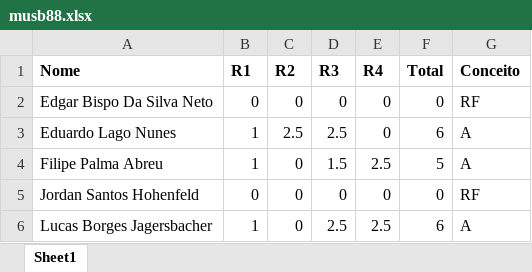
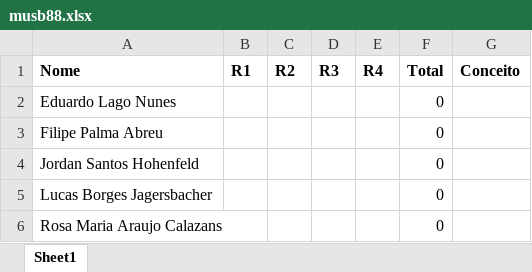
Before and after one commit to kroger/genosmus, an Excel workbook: _pedro/notas/musb88.xlsx, sheet Sheet1, drawn as a sheet; values as stored, in another font and other column widths than the file's, no borders; removed rows and columns are numbered as before the commit, all else as after; the diff names each change by its address in the sheet, - before the commit and + after, or states it on an @@ line.

```diff
--- a/_pedro/notas/musb88.xlsx (sheet Sheet1)
+++ b/_pedro/notas/musb88.xlsx (sheet Sheet1)
-row 2: Edgar Bispo Da Silva Neto | 0 | 0 | 0 | 0 | 0 | RF
-B2:B3 (R1): 1
+B2:B3 (R1): (empty)
-C2 (R2): 2.5
+C2 (R2): (empty)
-D2 (R3): 2.5
+D2 (R3): (empty)
-E2 (R4): 0
+E2 (R4): (empty)
-F2 (Total): 6
+F2 (Total): 0
-G2:G3 (Conceito): A
+G2:G3 (Conceito): (empty)
-C3:C5 (R2): 0
+C3:C5 (R2): (empty)
-D3 (R3): 1.5
+D3 (R3): (empty)
-E3 (R4): 2.5
+E3 (R4): (empty)
-F3 (Total): 5
+F3 (Total): 0
-B4 (R1): 0
+B4 (R1): (empty)
-D4 (R3): 0
+D4 (R3): (empty)
-E4 (R4): 0
+E4 (R4): (empty)
-G4 (Conceito): RF
+G4 (Conceito): (empty)
-B5 (R1): 1
+B5 (R1): (empty)
-D5 (R3): 2.5
+D5 (R3): (empty)
-E5 (R4): 2.5
+E5 (R4): (empty)
-F5 (Total): 6
+F5 (Total): 0
-G5 (Conceito): A
+G5 (Conceito): (empty)
+row 6: Rosa Maria Araujo Calazans |  |  |  |  | 0
```
Also changed, not shown: formulas that keep their value, 2 other files.
